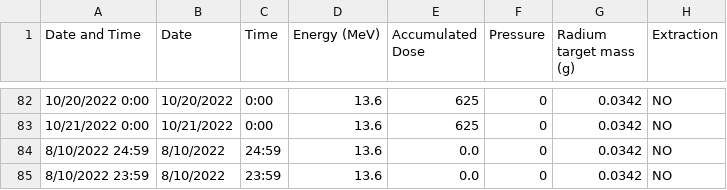
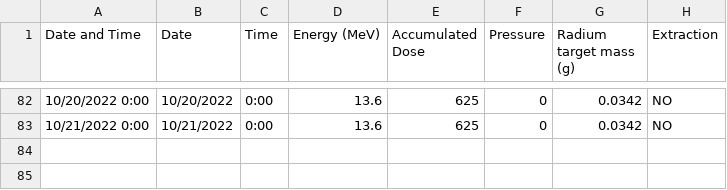
Before and after one commit to Austin-Czyzewski/Actinium-Growth-Curves, a CSV file: Beam data.csv, drawn as a sheet; only a part is shown, gaps mark what is left out.

```diff
--- a/Beam data.csv
+++ b/Beam data.csv
@@ -83,3 +83 @@ Date and Time,Date,Time,Energy (MeV),Accumulated Dose,Pressure,Radium target mas
 10/21/2022 0:00,10/21/2022,0:00,13.6,625,0,0.0342,NO
-8/10/2022 24:59,8/10/2022,24:59,13.6,0.0,0,0.0342,NO
-8/10/2022 23:59,8/10/2022,23:59,13.6,0.0,0,0.0342,NO
```
Also changed, not shown: projection.csv, 3 other files.
